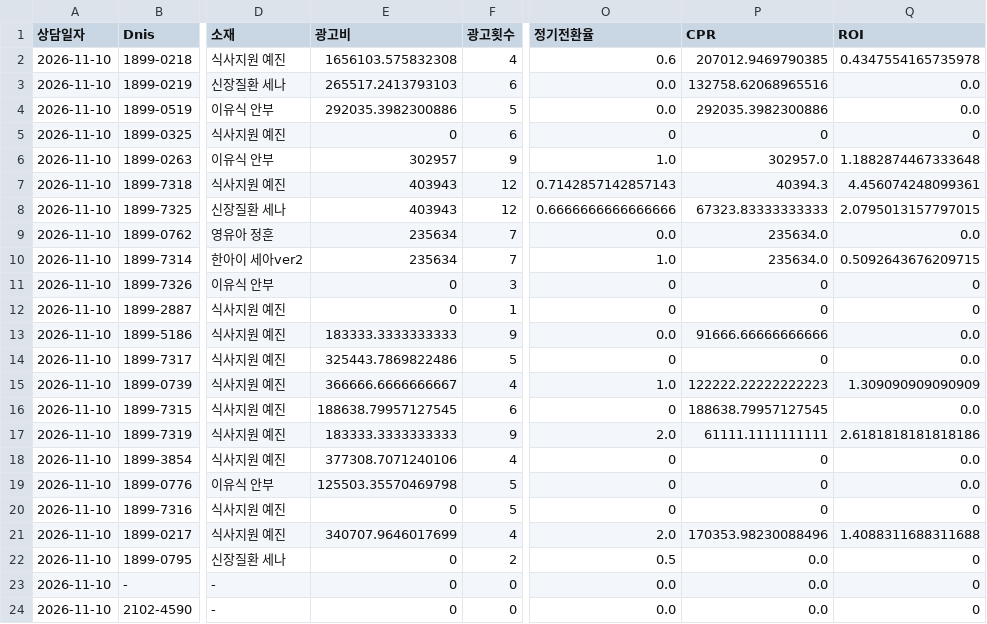
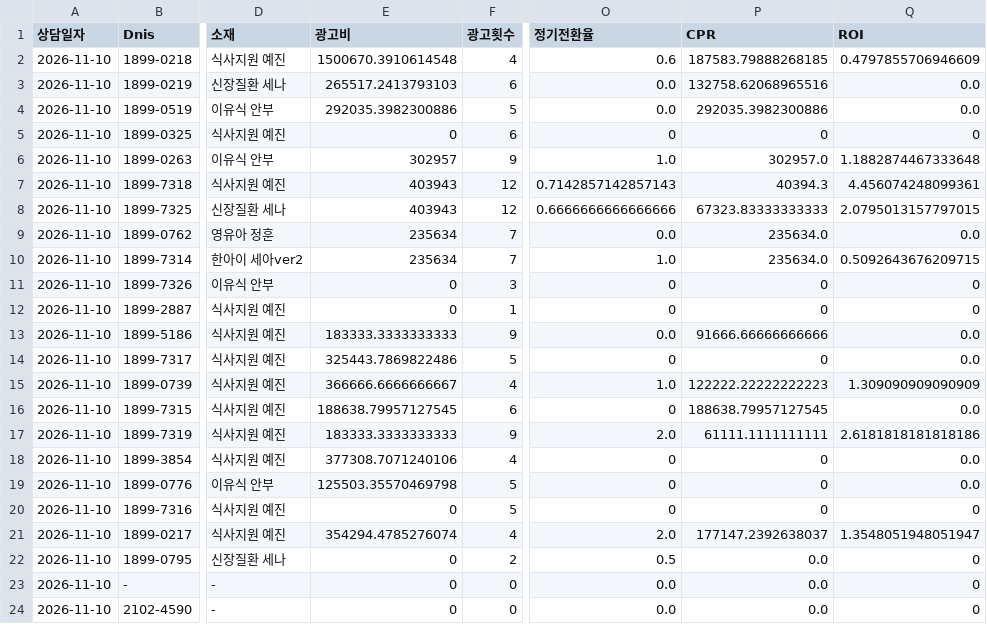
Before and after one commit to SAVETHECHILDREN-DRTV/Daily_Report_2026, a CSV file: data/DRTV일별효율_1110_DATA.csv, drawn as a sheet; only a part is shown, gaps mark what is left out; the diff names each change by its address in the sheet, - before the commit and + after, or states it on an @@ line.

```diff
--- a/data/DRTV일별효율_1110_DATA.csv
+++ b/data/DRTV일별효율_1110_DATA.csv
-E2 (광고비): 1656103.575832308
+E2 (광고비): 1500670.3910614548
-P2 (CPR): 207012.9469790385
+P2 (CPR): 187583.79888268185
-Q2 (ROI): 0.4347554165735978
+Q2 (ROI): 0.4797855706946609
-E21 (광고비): 340707.9646017699
+E21 (광고비): 354294.4785276074
-P21 (CPR): 170353.98230088496
+P21 (CPR): 177147.2392638037
-Q21 (ROI): 1.4088311688311688
+Q21 (ROI): 1.3548051948051947
```
Also changed, not shown: data/DRTV일별효율_1101_1105_DATA.csv, data/DRTV일별효율_1106_1108_DATA.csv, 2 other files.
